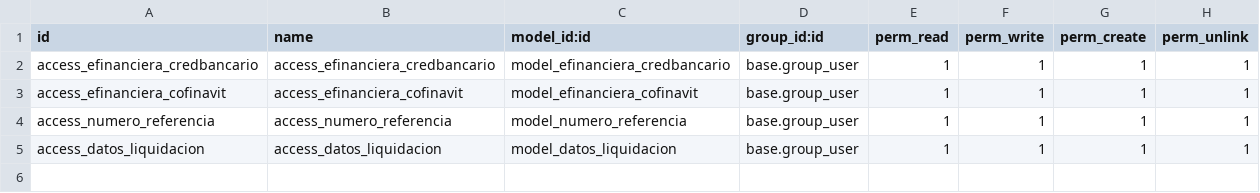
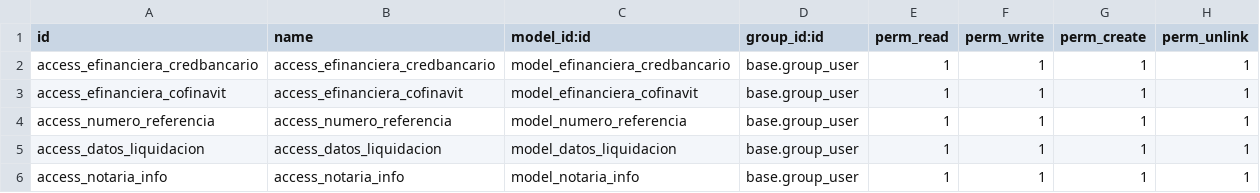
Before and after one commit to rosalesdc/ihm_testing, a CSV file: ihm_add_fields_crm/security/ir.model.access.csv, drawn as a sheet.

```diff
--- a/ihm_add_fields_crm/security/ir.model.access.csv
+++ b/ihm_add_fields_crm/security/ir.model.access.csv
@@ -5 +5,2 @@ access_numero_referencia,access_numero_referencia,model_numero_referencia,base.g
 access_datos_liquidacion,access_datos_liquidacion,model_datos_liquidacion,base.group_user,1,1,1,1
+access_notaria_info,access_notaria_info,model_notaria_info,base.group_user,1,1,1,1
```
Also changed, not shown: 4 other files.
